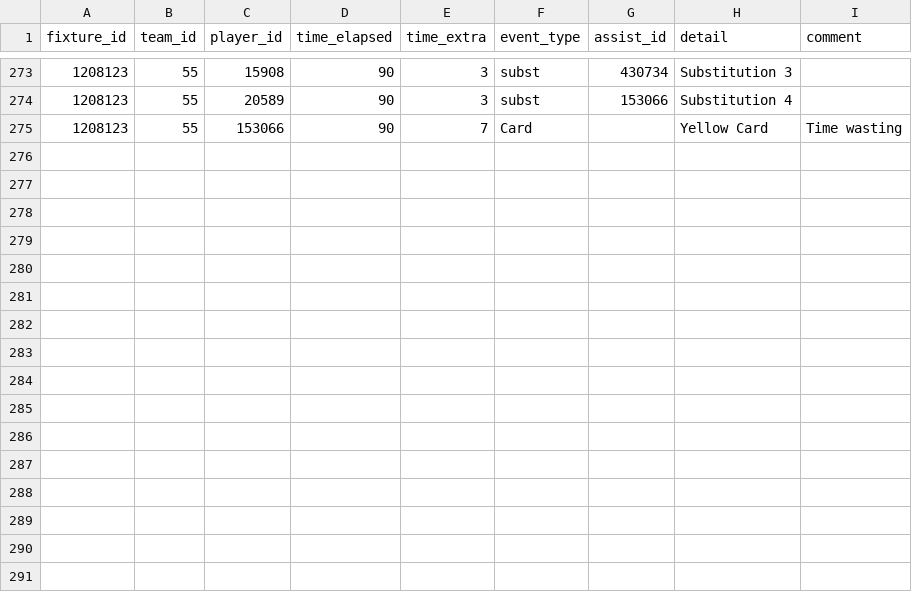
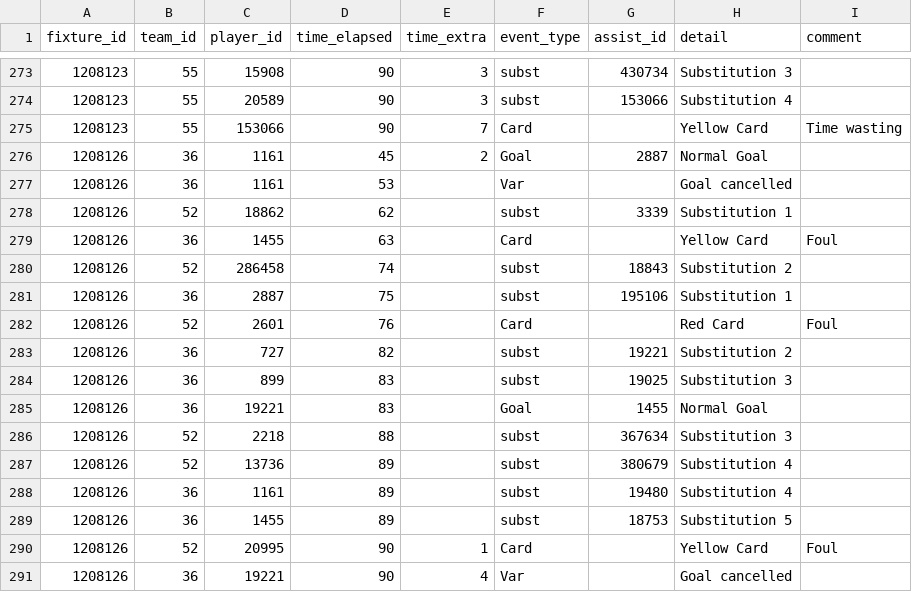
Before and after one commit to SebWae/football-api-data, a CSV file: data/events.csv, drawn as a sheet; only a part is shown, gaps mark what is left out; the diff names each change by its address in the sheet, - before the commit and + after, or states it on an @@ line.

```diff
--- a/data/events.csv
+++ b/data/events.csv
+row 276: 1208126 | 36 | 1161 | 45 | 2 | Goal | 2887 | Normal Goal
+row 277: 1208126 | 36 | 1161 | 53 |  | Var |  | Goal cancelled
+row 278: 1208126 | 52 | 18862 | 62 |  | subst | 3339 | Substitution 1
+row 279: 1208126 | 36 | 1455 | 63 |  | Card |  | Yellow Card | Foul
+row 280: 1208126 | 52 | 286458 | 74 |  | subst | 18843 | Substitution 2
+row 281: 1208126 | 36 | 2887 | 75 |  | subst | 195106 | Substitution 1
+row 282: 1208126 | 52 | 2601 | 76 |  | Card |  | Red Card | Foul
+row 283: 1208126 | 36 | 727 | 82 |  | subst | 19221 | Substitution 2
+row 284: 1208126 | 36 | 899 | 83 |  | subst | 19025 | Substitution 3
+row 285: 1208126 | 36 | 19221 | 83 |  | Goal | 1455 | Normal Goal
+row 286: 1208126 | 52 | 2218 | 88 |  | subst | 367634 | Substitution 3
+row 287: 1208126 | 52 | 13736 | 89 |  | subst | 380679 | Substitution 4
+row 288: 1208126 | 36 | 1161 | 89 |  | subst | 19480 | Substitution 4
+row 289: 1208126 | 36 | 1455 | 89 |  | subst | 18753 | Substitution 5
+row 290: 1208126 | 52 | 20995 | 90 | 1 | Card |  | Yellow Card | Foul
+row 291: 1208126 | 36 | 19221 | 90 | 4 | Var |  | Goal cancelled
```
Also changed, not shown: data/lineups.csv, data/player_stats.csv, 4 other files.
